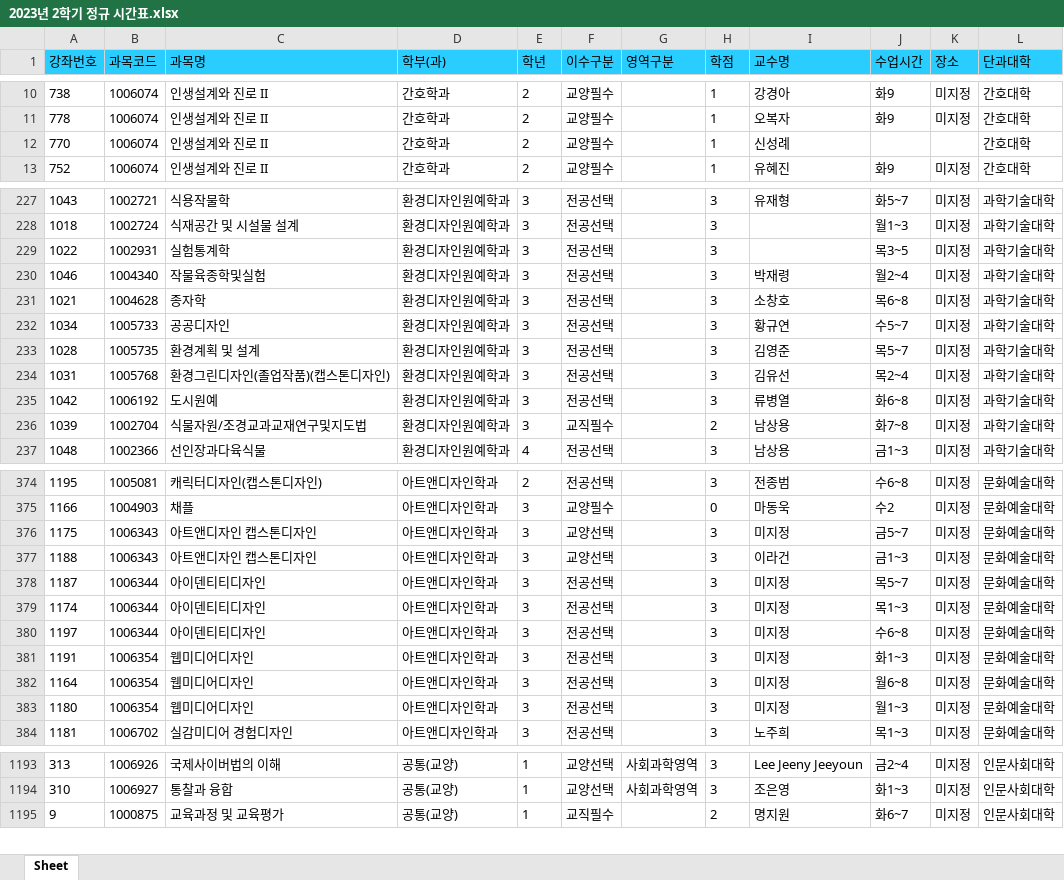
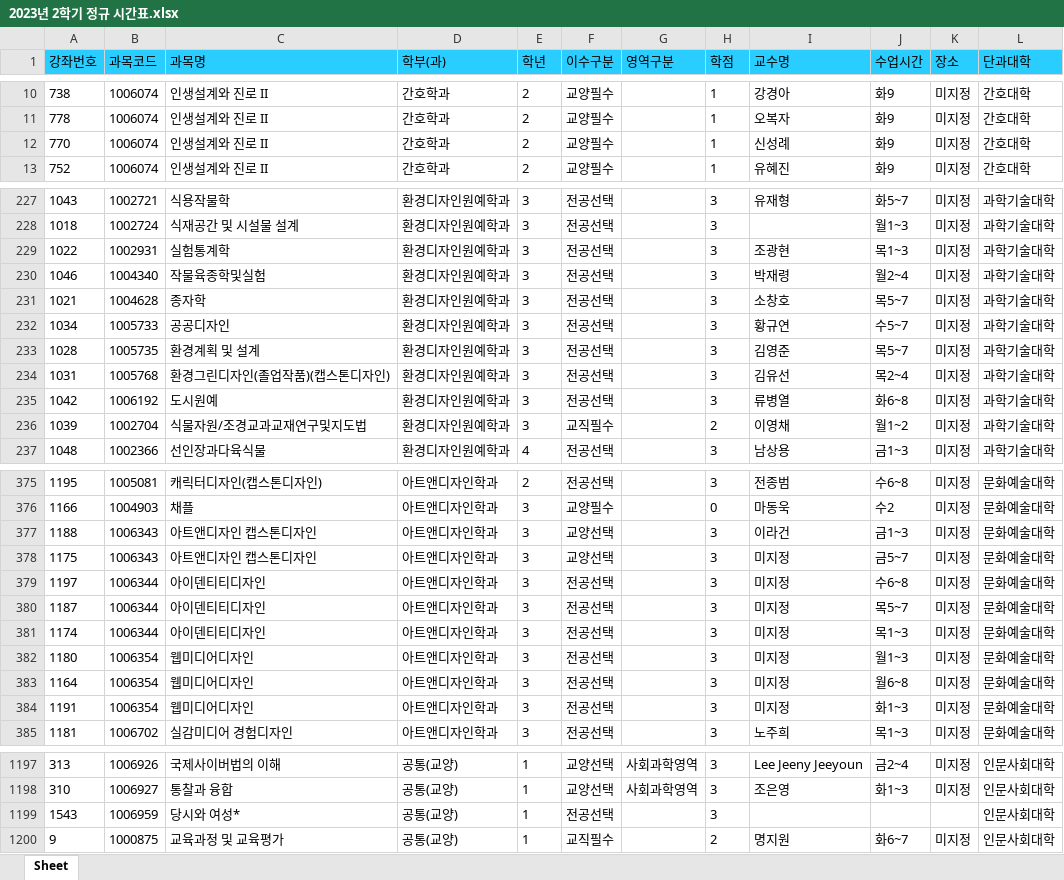
Before and after one commit to syu-kr/lecture.syu.kr-everytime, an Excel workbook: data/2023년 2학기 정규 시간표.xlsx, sheet Sheet, drawn as a sheet; only a part is shown, gaps mark what is left out; values as stored, in another font and other column widths than the file's, no borders; the diff covers the shown part only; the diff names each change by its address in the sheet, - before the commit and + after, or states it on an @@ line.

```diff
--- a/data/2023년 2학기 정규 시간표.xlsx (sheet Sheet)
+++ b/data/2023년 2학기 정규 시간표.xlsx (sheet Sheet)
-J12 (수업시간): (empty)
+J12 (수업시간): 화9
-K12 (장소): (empty)
+K12 (장소): 미지정
-I229 (교수명): (empty)
+I229 (교수명): 조광현
-J229 (수업시간): 목3~5
+J229 (수업시간): 목1~3
-J231 (수업시간): 목6~8
+J231 (수업시간): 목5~7
-I236 (교수명): 남상용
+I236 (교수명): 이영채
-J236 (수업시간): 화7~8
+J236 (수업시간): 월1~2
@@ row 380 moved to row 379: 1197 @@
@@ row 383 moved to row 382: 1180 @@
@@ row 382 moved to row 383: 1164 @@
+row 1199: 1543 | 1006959 | 당시와 여성* | 공통(교양) | 1 | 전공선택 |  | 3 |  |  |  | 인문사회대학
```
Also changed, not shown: 6 added rows, 1 removed row, 22 moved rows and 15 edited cells elsewhere in this sheet, 2 other files.
